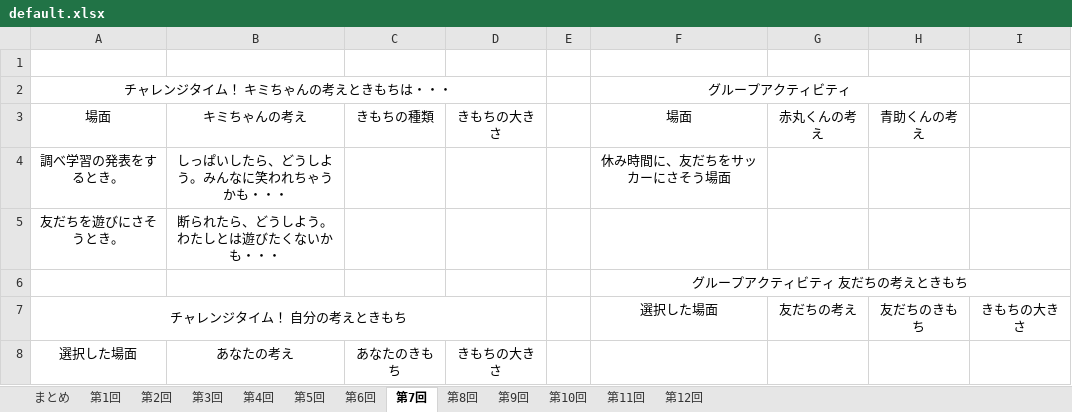
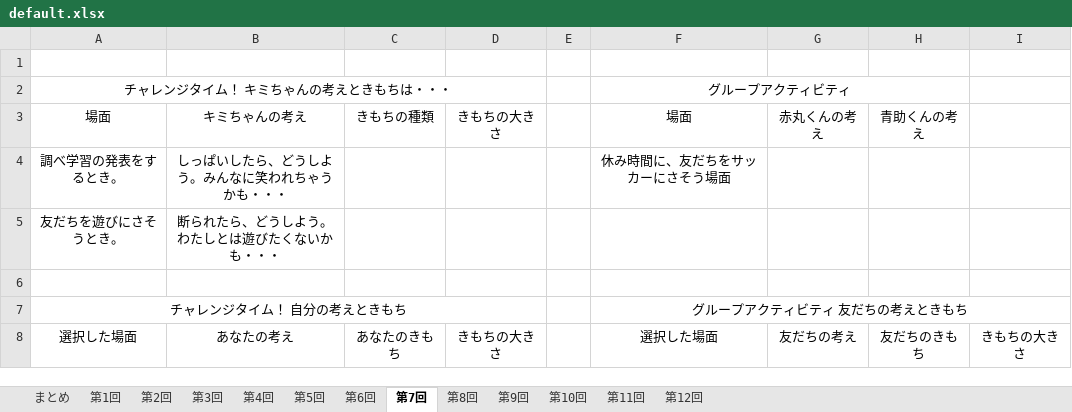
Before and after one commit to syungsan/KokoroUpTime, an Excel workbook: KokoroUpTime/Datas/default.xlsx, sheet 第7回, drawn as a sheet; values as stored, in another font and other column widths than the file's, no borders; charts and pictures not drawn; the diff names each change by its address in the sheet, - before the commit and + after, or states it on an @@ line.

```diff
--- a/KokoroUpTime/Datas/default.xlsx (sheet 第7回)
+++ b/KokoroUpTime/Datas/default.xlsx (sheet 第7回)
-F6: グループアクティビティ 友だちの考えときもち
+F6: (empty)
-F6:I6 merged
-F7: 選択した場面
+F7: グループアクティビティ 友だちの考えときもち
+F7:I7 merged
-G7: 友だちの考え
+G7: (empty)
-H7: 友だちのきもち
+H7: (empty)
-I7: きもちの大きさ
+I7: (empty)
-F8: (empty)
+F8: 選択した場面
-G8: (empty)
+G8: 友だちの考え
-H8: (empty)
+H8: 友だちのきもち
-I8: (empty)
+I8: きもちの大きさ
```
Also changed, not shown: sheet 第9回, sheet 第5回, sheet 第2回, sheet 第11回, sheet 第8回, sheet 第12回, 2 more sheets, charts or pictures, 16 other files.
